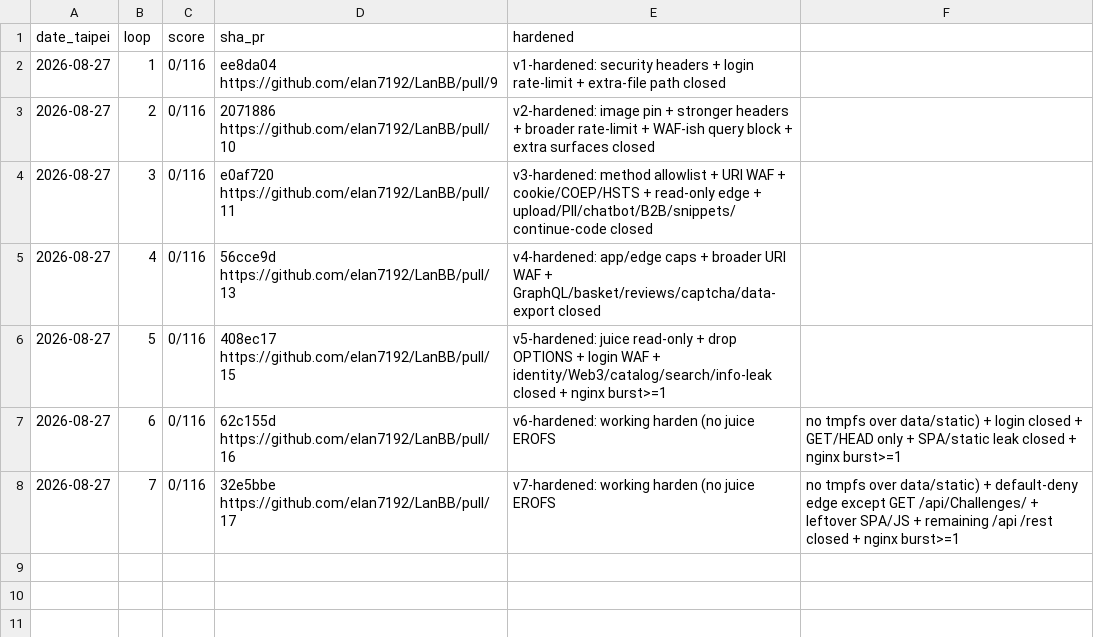
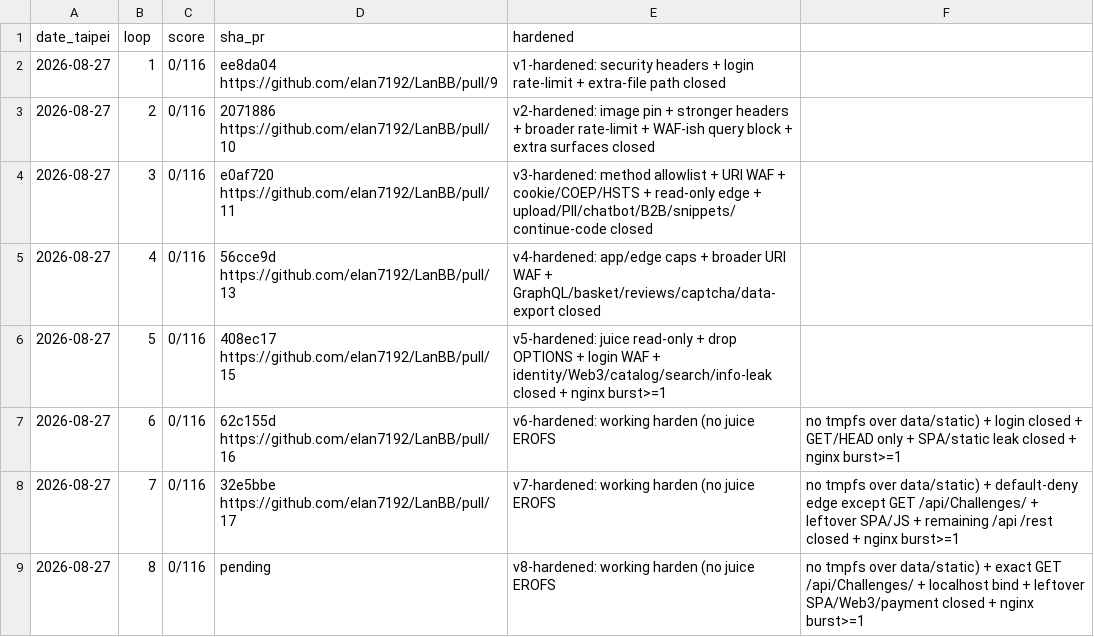
Before and after one commit to elan7192/LanBB, a CSV file: programs/juice-shop/memory/episodic.csv, drawn as a sheet.

```diff
--- a/programs/juice-shop/memory/episodic.csv
+++ b/programs/juice-shop/memory/episodic.csv
@@ -8 +8,2 @@ date_taipei,loop,score,sha_pr,hardened
 2026-08-27,7,0/116,32e5bbe https://github.com/elan7192/LanBB/pull/17,v7-hardened: working harden (no juice EROFS, no tmpfs over data/static) + default-deny edge except GET /api/Challenges/ + leftover SPA/JS + remaining /api /rest closed + nginx burst>=1
+2026-08-27,8,0/116,pending,v8-hardened: working harden (no juice EROFS, no tmpfs over data/static) + exact GET /api/Challenges/ + localhost bind + leftover SPA/Web3/payment closed + nginx burst>=1
```
Also changed, not shown: 24 other files.
